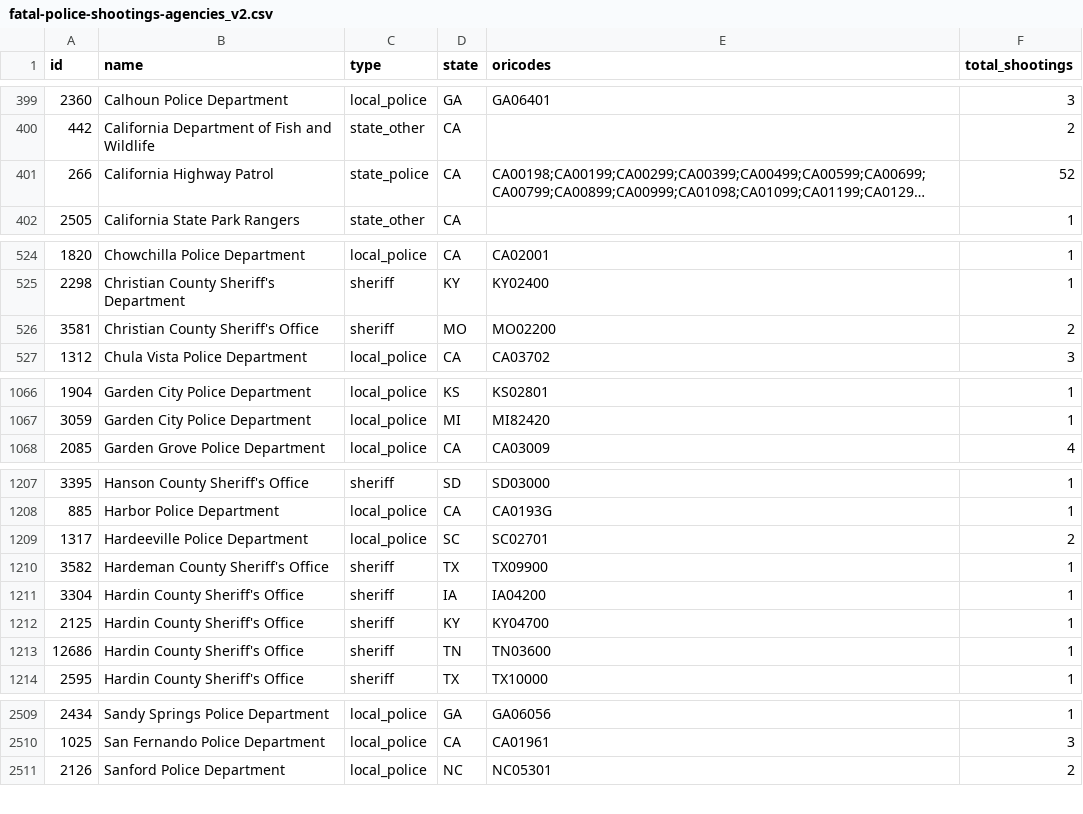
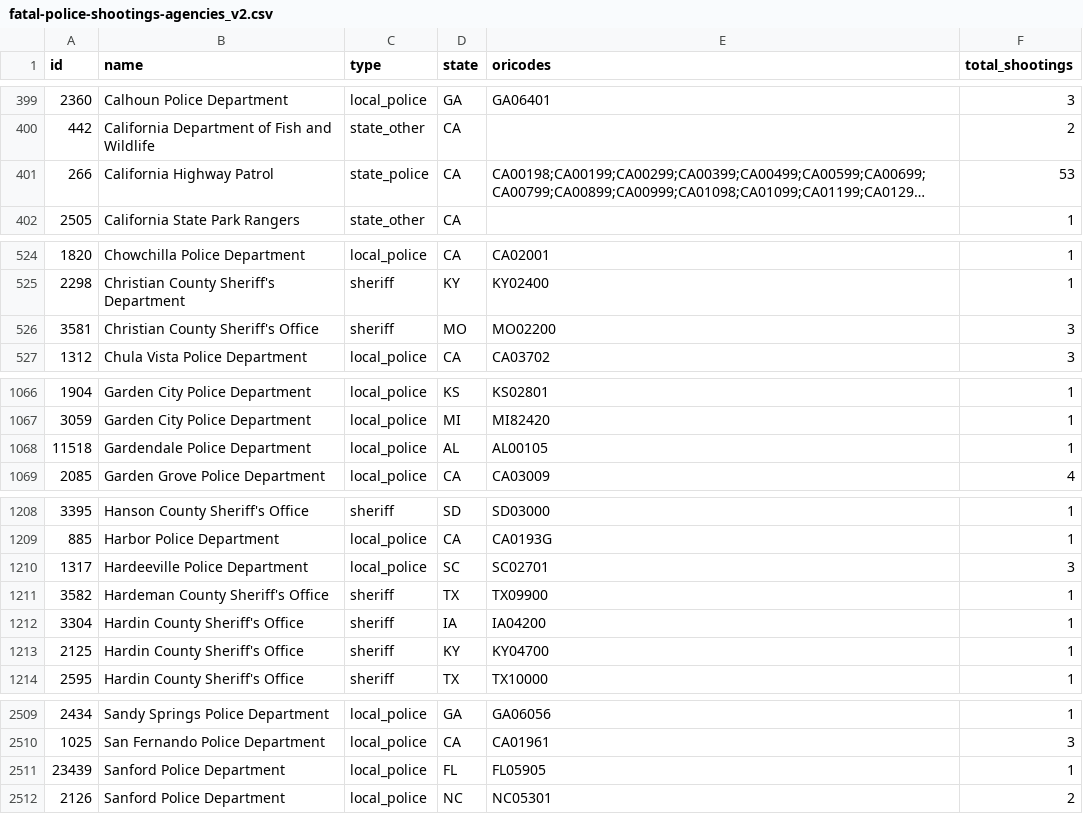
Before and after one commit to parmsam/wapoposh, a CSV file: data-raw/fatal-police-shootings-agencies_v2.csv, drawn as a sheet; only a part is shown, gaps mark what is left out; long unchanged cells end in …; removed rows and columns are numbered as before the commit, all else as after; the diff covers the shown part only; the diff names each change by its address in the sheet, - before the commit and + after, or states it on an @@ line.

```diff
--- a/data-raw/fatal-police-shootings-agencies_v2.csv
+++ b/data-raw/fatal-police-shootings-agencies_v2.csv
-F401 (total_shootings): 52
+F401 (total_shootings): 53
-F526 (total_shootings): 2
+F526 (total_shootings): 3
+row 1068: 11518 | Gardendale Police Department | local_police | AL | AL00105 | 1
-F1210 (total_shootings): 2
+F1210 (total_shootings): 3
-row 1213: 12686 | Hardin County Sheriff's Office | sheriff | TN | TN03600 | 1
+row 2511: 23439 | Sanford Police Department | local_police | FL | FL05905 | 1
```
Also changed, not shown: 12 edited cells elsewhere in this file, 3 other files.
